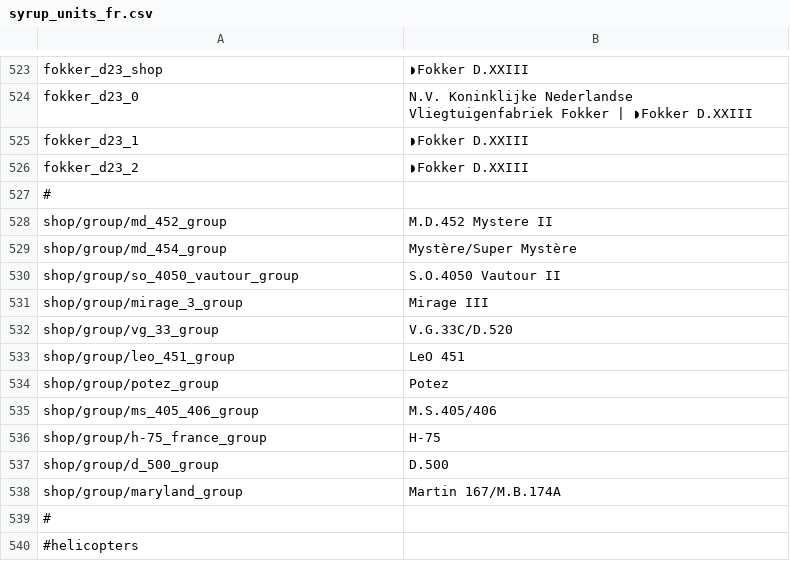
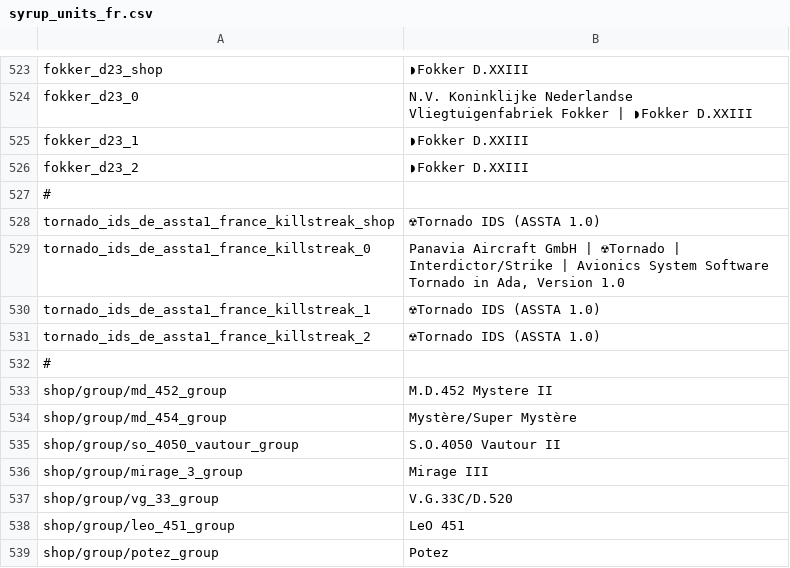
Before and after one commit to LordSyrupy/LordSyrupysLocalization, a CSV file: Mod Files/syrup_units_fr.csv, drawn as a sheet; only a part is shown, gaps mark what is left out; the shorter side is filled out with more unchanged rows.

```diff
--- a/Mod Files/syrup_units_fr.csv
+++ b/Mod Files/syrup_units_fr.csv
@@ -527,2 +527,7 @@
 #
+tornado_ids_de_assta1_france_killstreak_shop;☢Tornado IDS (ASSTA 1.0);;
+tornado_ids_de_assta1_france_killstreak_0;Panavia Aircraft GmbH | ☢Tornado | Interdictor/Strike | Avionics System Software Tornado in Ada, Version 1.0;;
+tornado_ids_de_assta1_france_killstreak_1;☢Tornado IDS (ASSTA 1.0);;
+tornado_ids_de_assta1_france_killstreak_2;☢Tornado IDS (ASSTA 1.0);;
+#
 "shop/group/md_452_group";"M.D.452 Mystere II";;
```
Also changed, not shown: Mod Files/syrup_units_gb.csv, Mod Files/syrup_units_ger.csv, 2 other files.
